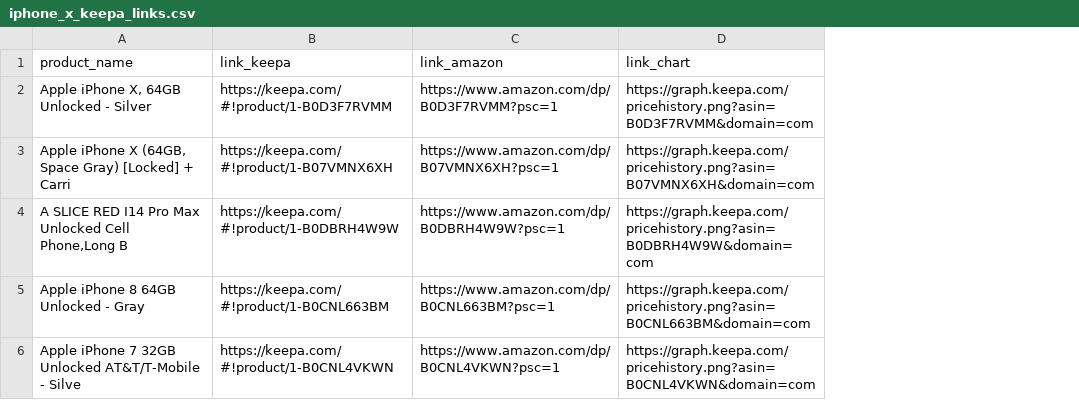
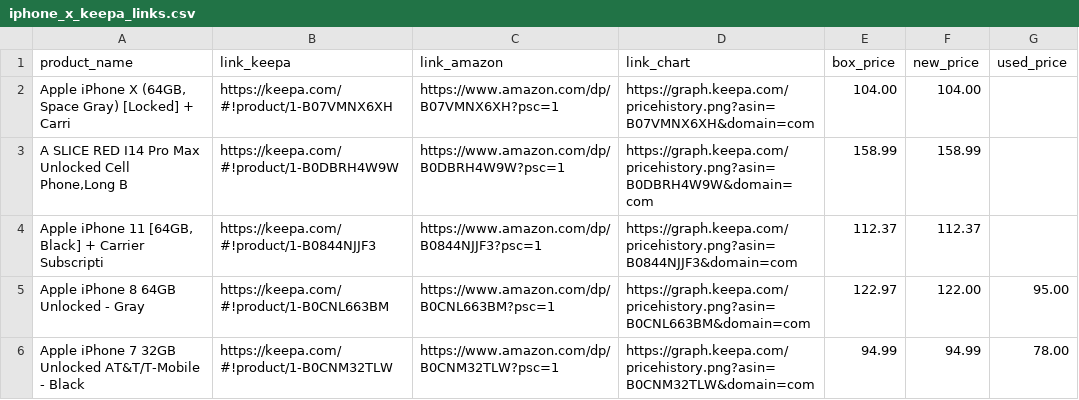
Before and after one commit to Grisbee/projekt_zespolowy, a CSV file: web_scruping/scrap_to_db/iphone_x_keepa_links.csv, drawn as a sheet; removed rows and columns are numbered as before the commit, all else as after; the diff names each change by its address in the sheet, - before the commit and + after, or states it on an @@ line.

Commit message:
scrapowanie strony keepa

```diff
--- a/web_scruping/scrap_to_db/iphone_x_keepa_links.csv
+++ b/web_scruping/scrap_to_db/iphone_x_keepa_links.csv
+column E (box_price), rows 2-3: 104.00 | 158.99; rows 5-6: 122.97 | 94.99
+column F (new_price), rows 2-3: 104.00 | 158.99; rows 5-6: 122.00 | 94.99
+column G (used_price), rows 5-6: 95.00 | 78.00
-row 2: Apple iPhone X, 64GB Unlocked - Silver | https://keepa.com/#!product/1-B0D3F7RVMM | https://www.amazon.com/dp/B0D3F7RVMM?psc=1 | https://graph.keepa.com/pricehistory.png?asin=B0D3F7RVMM&domain=com
+row 4: Apple iPhone 11 [64GB, Black] + Carrier Subscripti | https://keepa.com/#!product/1-B0844NJJF3 | https://www.amazon.com/dp/B0844NJJF3?psc=1 | https://graph.keepa.com/pricehistory.png?asin=B0844NJJF3&domain=com | 112.37 | 112.37
-A6 (product_name): …AT&T/T-Mobile - Silve
+A6 (product_name): …AT&T/T-Mobile - Black
-B6 (link_keepa): https://keepa.com/#!product/1-B0CNL4VKWN
+B6 (link_keepa): https://keepa.com/#!product/1-B0CNM32TLW
-C6 (link_amazon): https://www.amazon.com/dp/B0CNL4VKWN?psc=1
+C6 (link_amazon): https://www.amazon.com/dp/B0CNM32TLW?psc=1
-D6 (link_chart): https://graph.keepa.com/pricehistory.png?asin=B0CNL4VKWN&domain=com
+D6 (link_chart): https://graph.keepa.com/pricehistory.png?asin=B0CNM32TLW&domain=com
```
Also changed, not shown: 3 other files.
